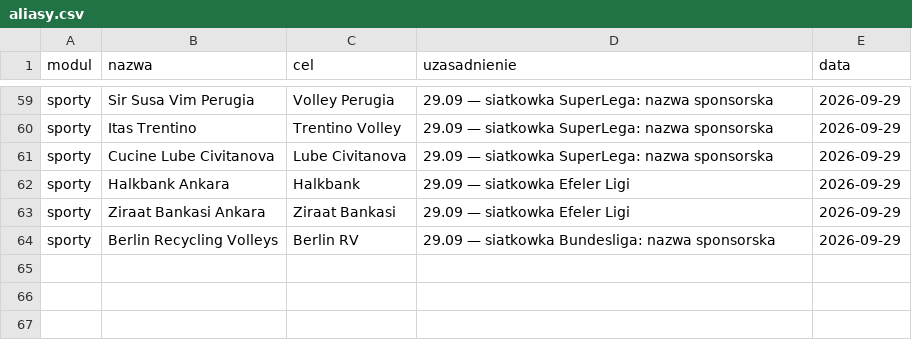
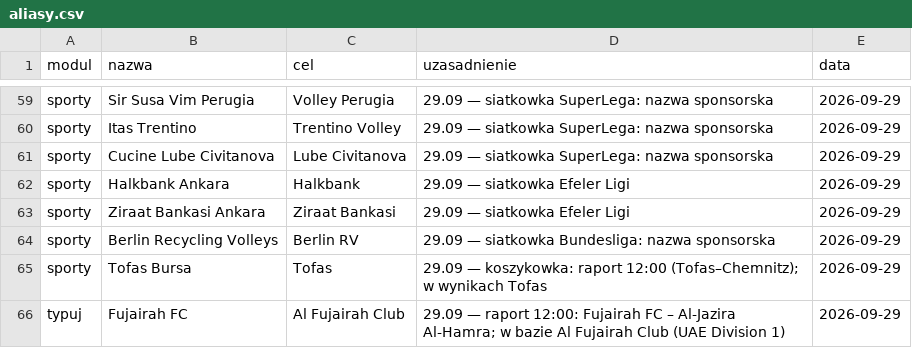
Before and after one commit to jedrzej82/sts-kb, a CSV file: aliasy.csv, drawn as a sheet; only a part is shown, gaps mark what is left out; the diff names each change by its address in the sheet, - before the commit and + after, or states it on an @@ line.

```diff
--- a/aliasy.csv
+++ b/aliasy.csv
+row 65: sporty | Tofas Bursa | Tofas | 29.09 — koszykowka: raport 12:00 (Tofas–Chemnitz); w wynikach Tofas | 2026-09-29
+row 66: typuj | Fujairah FC | Al Fujairah Club | 29.09 — raport 12:00: Fujairah FC – Al-Jazira Al-Hamra; w bazie Al Fujairah Club (UAE Division 1) | 2026-09-29
```
Also changed, not shown: 4 other files.
